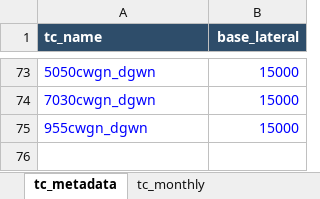
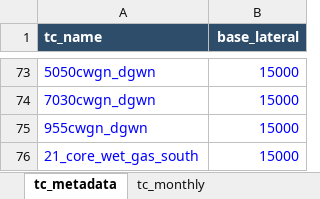
Before and after one commit to mburkegr/Utica-Model-V7, an Excel workbook: type_curve_library.xlsx, sheet tc_metadata, drawn as a sheet; only a part is shown, gaps mark what is left out; values as stored, in another font and other column widths than the file's, no borders; the diff names each change by its address in the sheet, - before the commit and + after, or states it on an @@ line.

```diff
--- a/type_curve_library.xlsx (sheet tc_metadata)
+++ b/type_curve_library.xlsx (sheet tc_metadata)
+row 76: 21_core_wet_gas_south | 15000
```
Also changed, not shown: sheet tc_monthly.
